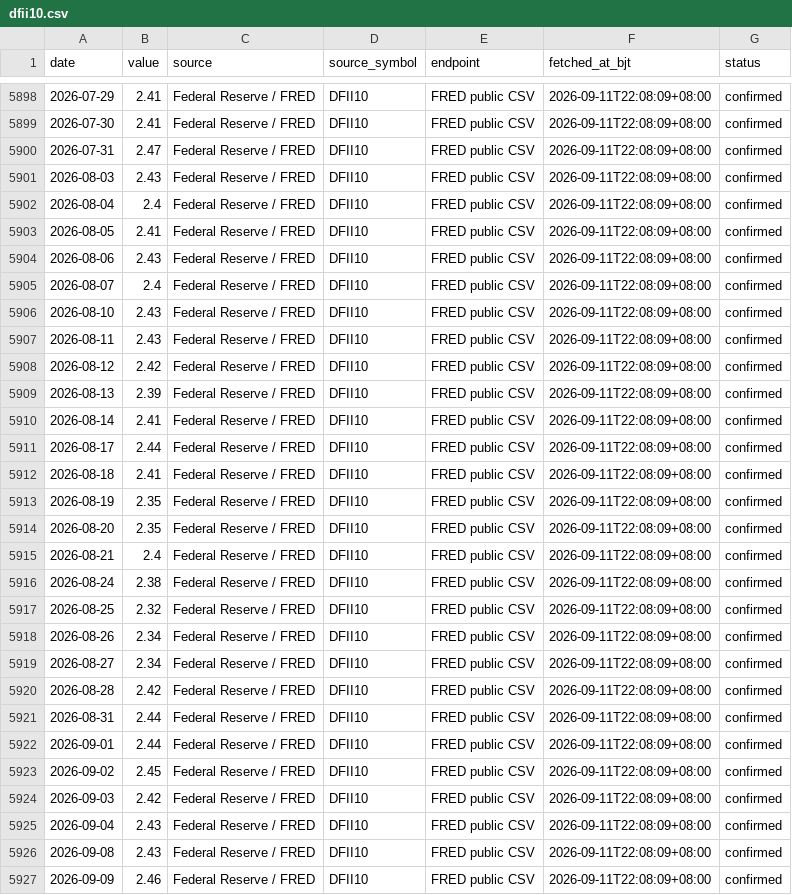
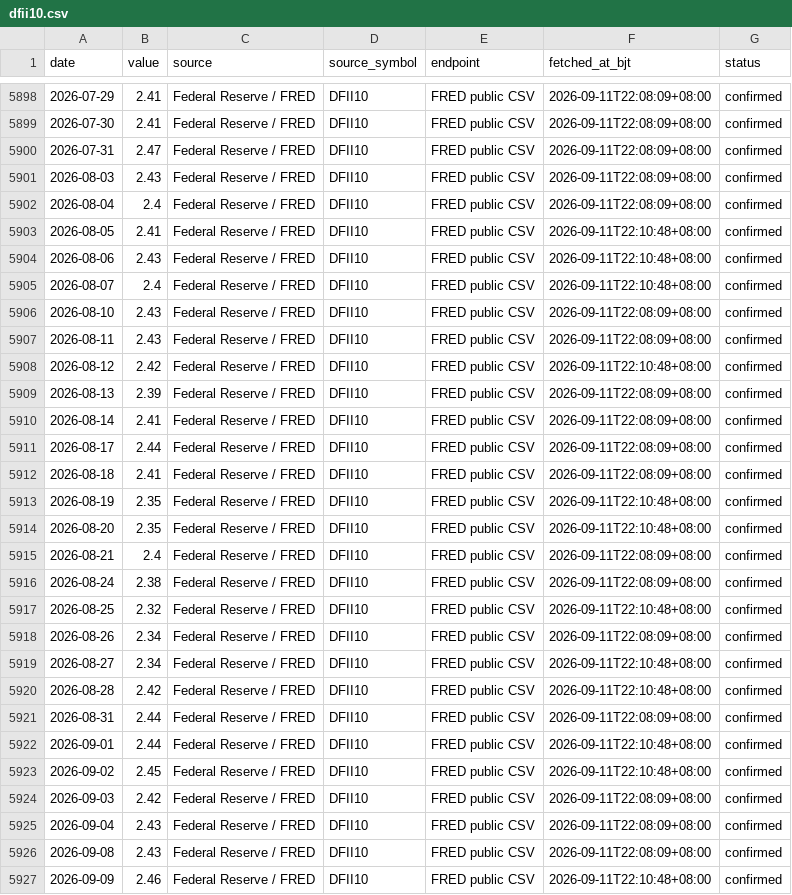
Before and after one commit to russell-home667/aviation-leasing-dashboard, a CSV file: data/ai_bubble/market_liquidity/dfii10.csv, drawn as a sheet; only a part is shown, gaps mark what is left out.

```diff
--- a/data/ai_bubble/market_liquidity/dfii10.csv
+++ b/data/ai_bubble/market_liquidity/dfii10.csv
@@ -5902,8 +5902,8 @@ date,value,source,source_symbol,endpoint,fetched_at_bjt,status
 2026-08-04,2.4,Federal Reserve / FRED,DFII10,FRED public CSV,2026-09-11T22:08:09+08:00,confirmed
-2026-08-05,2.41,Federal Reserve / FRED,DFII10,FRED public CSV,2026-09-11T22:08:09+08:00,confirmed
-2026-08-06,2.43,Federal Reserve / FRED,DFII10,FRED public CSV,2026-09-11T22:08:09+08:00,confirmed
-2026-08-07,2.4,Federal Reserve / FRED,DFII10,FRED public CSV,2026-09-11T22:08:09+08:00,confirmed
+2026-08-05,2.41,Federal Reserve / FRED,DFII10,FRED public CSV,2026-09-11T22:10:48+08:00,confirmed
+2026-08-06,2.43,Federal Reserve / FRED,DFII10,FRED public CSV,2026-09-11T22:10:48+08:00,confirmed
+2026-08-07,2.4,Federal Reserve / FRED,DFII10,FRED public CSV,2026-09-11T22:10:48+08:00,confirmed
 2026-08-10,2.43,Federal Reserve / FRED,DFII10,FRED public CSV,2026-09-11T22:08:09+08:00,confirmed
 2026-08-11,2.43,Federal Reserve / FRED,DFII10,FRED public CSV,2026-09-11T22:08:09+08:00,confirmed
-2026-08-12,2.42,Federal Reserve / FRED,DFII10,FRED public CSV,2026-09-11T22:08:09+08:00,confirmed
+2026-08-12,2.42,Federal Reserve / FRED,DFII10,FRED public CSV,2026-09-11T22:10:48+08:00,confirmed
 2026-08-13,2.39,Federal Reserve / FRED,DFII10,FRED public CSV,2026-09-11T22:08:09+08:00,confirmed
@@ -5912,13 +5912,13 @@ date,value,source,source_symbol,endpoint,fetched_at_bjt,status
 2026-08-18,2.41,Federal Reserve / FRED,DFII10,FRED public CSV,2026-09-11T22:08:09+08:00,confirmed
-2026-08-19,2.35,Federal Reserve / FRED,DFII10,FRED public CSV,2026-09-11T22:08:09+08:00,confirmed
-2026-08-20,2.35,Federal Reserve / FRED,DFII10,FRED public CSV,2026-09-11T22:08:09+08:00,confirmed
+2026-08-19,2.35,Federal Reserve / FRED,DFII10,FRED public CSV,2026-09-11T22:10:48+08:00,confirmed
+2026-08-20,2.35,Federal Reserve / FRED,DFII10,FRED public CSV,2026-09-11T22:10:48+08:00,confirmed
 2026-08-21,2.4,Federal Reserve / FRED,DFII10,FRED public CSV,2026-09-11T22:08:09+08:00,confirmed
 2026-08-24,2.38,Federal Reserve / FRED,DFII10,FRED public CSV,2026-09-11T22:08:09+08:00,confirmed
-2026-08-25,2.32,Federal Reserve / FRED,DFII10,FRED public CSV,2026-09-11T22:08:09+08:00,confirmed
+2026-08-25,2.32,Federal Reserve / FRED,DFII10,FRED public CSV,2026-09-11T22:10:48+08:00,confirmed
 2026-08-26,2.34,Federal Reserve / FRED,DFII10,FRED public CSV,2026-09-11T22:08:09+08:00,confirmed
-2026-08-27,2.34,Federal Reserve / FRED,DFII10,FRED public CSV,2026-09-11T22:08:09+08:00,confirmed
-2026-08-28,2.42,Federal Reserve / FRED,DFII10,FRED public CSV,2026-09-11T22:08:09+08:00,confirmed
+2026-08-27,2.34,Federal Reserve / FRED,DFII10,FRED public CSV,2026-09-11T22:10:48+08:00,confirmed
+2026-08-28,2.42,Federal Reserve / FRED,DFII10,FRED public CSV,2026-09-11T22:10:48+08:00,confirmed
 2026-08-31,2.44,Federal Reserve / FRED,DFII10,FRED public CSV,2026-09-11T22:08:09+08:00,confirmed
-2026-09-01,2.44,Federal Reserve / FRED,DFII10,FRED public CSV,2026-09-11T22:08:09+08:00,confirmed
-2026-09-02,2.45,Federal Reserve / FRED,DFII10,FRED public CSV,2026-09-11T22:08:09+08:00,confirmed
+2026-09-01,2.44,Federal Reserve / FRED,DFII10,FRED public CSV,2026-09-11T22:10:48+08:00,confirmed
+2026-09-02,2.45,Federal Reserve / FRED,DFII10,FRED public CSV,2026-09-11T22:10:48+08:00,confirmed
 2026-09-03,2.42,Federal Reserve / FRED,DFII10,FRED public CSV,2026-09-11T22:08:09+08:00,confirmed
@@ -5926,2 +5926,2 @@ date,value,source,source_symbol,endpoint,fetched_at_bjt,status
 2026-09-08,2.43,Federal Reserve / FRED,DFII10,FRED public CSV,2026-09-11T22:08:09+08:00,confirmed
-2026-09-09,2.46,Federal Reserve / FRED,DFII10,FRED public CSV,2026-09-11T22:08:09+08:00,confirmed
+2026-09-09,2.46,Federal Reserve / FRED,DFII10,FRED public CSV,2026-09-11T22:10:48+08:00,confirmed
```
Also changed, not shown: data/ai_bubble/market_liquidity/hy_oas.csv, data/ai_bubble/market_liquidity/ig_oas.csv, 9 other files.
